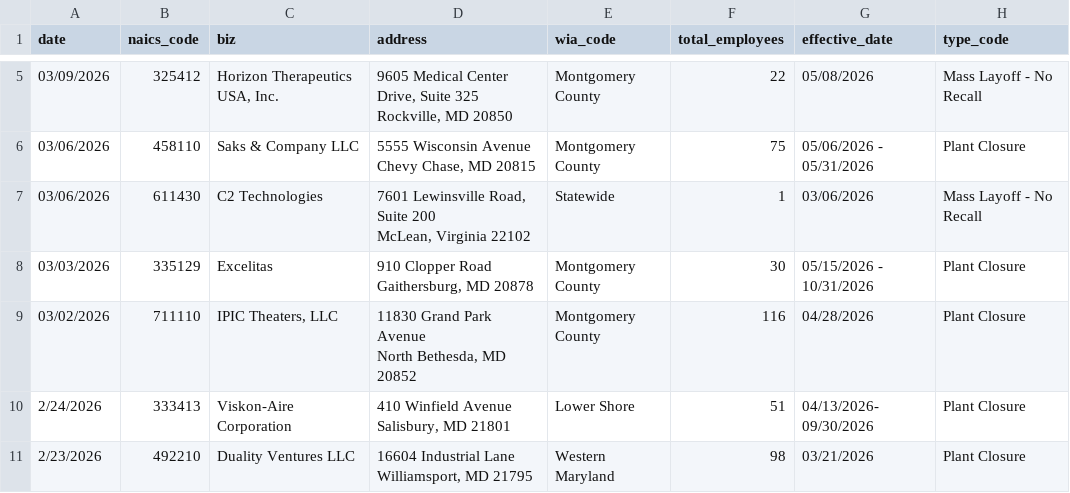
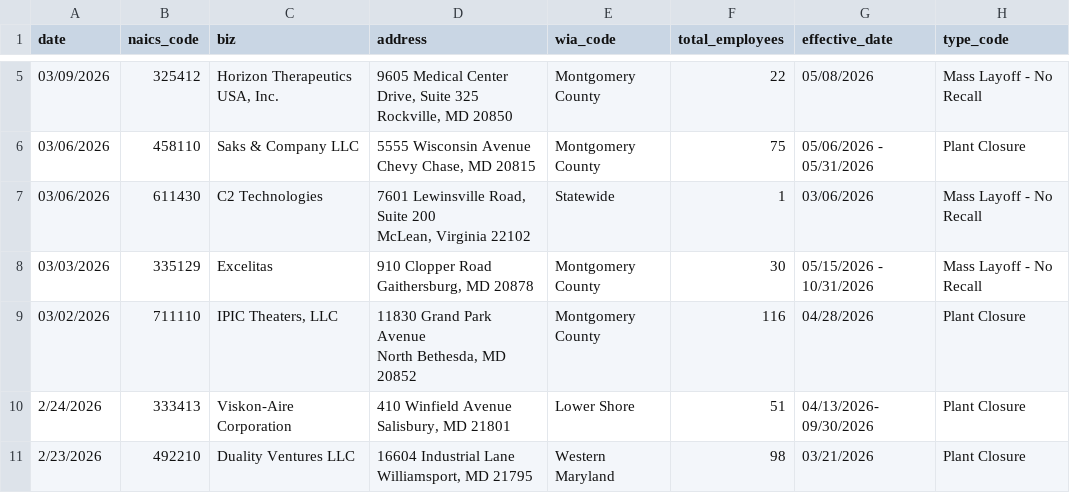
Before and after one commit to aadittambe/first-nicar-github-scraper, a CSV file: warn-data.csv, drawn as a sheet; only a part is shown, gaps mark what is left out.

```diff
--- a/warn-data.csv
+++ b/warn-data.csv
@@ -13,4 +13,4 @@ Chevy Chase, MD 20815",Montgomery County,75,05/06/2026 - 05/31/2026,Plant Closur
 McLean, Virginia 22102",Statewide,1,03/06/2026,Mass Layoff - No Recall
-03/03/2026,335129,Excelitas,"910 Clopper Road
-Gaithersburg, MD 20878",Montgomery County,30,05/15/2026 - 10/31/2026,Plant Closure
+03/03/2026,335129,Excelitas,"910 Clopper Road
+Gaithersburg, MD 20878",Montgomery County,30,05/15/2026 - 10/31/2026,Mass Layoff - No Recall
 03/02/2026,711110,"IPIC Theaters, LLC","11830 Grand Park Avenue
```
